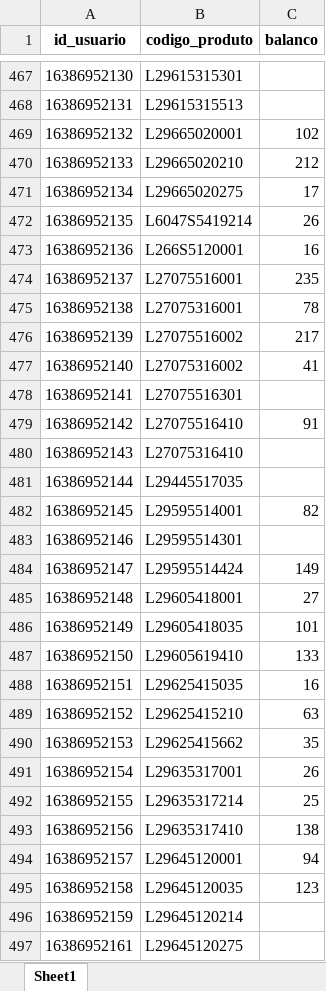
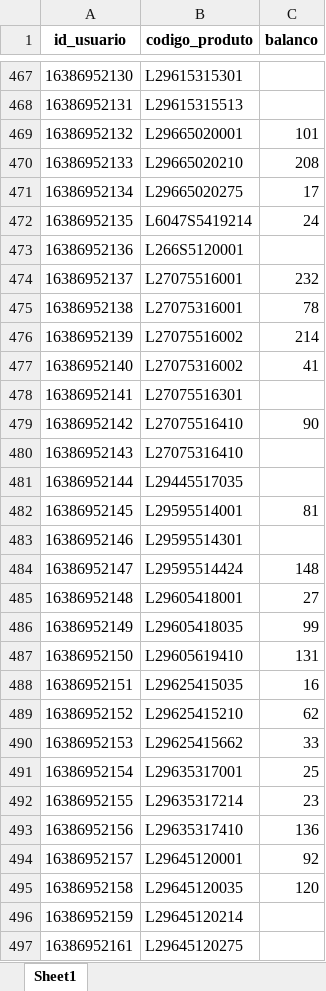
Before and after one commit to V1ctzzzC/marchon, an Excel workbook: resultado_correspondencias.xlsx, sheet Sheet1, drawn as a sheet; only a part is shown, gaps mark what is left out; values as stored, in another font and other column widths than the file's, no borders; the diff covers the shown part only; the diff names each change by its address in the sheet, - before the commit and + after, or states it on an @@ line.

```diff
--- a/resultado_correspondencias.xlsx (sheet Sheet1)
+++ b/resultado_correspondencias.xlsx (sheet Sheet1)
-C469 (balanco): 102
+C469 (balanco): 101
-C470 (balanco): 212
+C470 (balanco): 208
-C472 (balanco): 26
+C472 (balanco): 24
-C473 (balanco): 16
+C473 (balanco): (empty)
-C474 (balanco): 235
+C474 (balanco): 232
-C476 (balanco): 217
+C476 (balanco): 214
-C479 (balanco): 91
+C479 (balanco): 90
-C482 (balanco): 82
+C482 (balanco): 81
-C484 (balanco): 149
+C484 (balanco): 148
-C486 (balanco): 101
+C486 (balanco): 99
-C487 (balanco): 133
+C487 (balanco): 131
-C489 (balanco): 63
+C489 (balanco): 62
-C490 (balanco): 35
+C490 (balanco): 33
-C491 (balanco): 26
+C491 (balanco): 25
-C492 (balanco): 25
+C492 (balanco): 23
-C493 (balanco): 138
+C493 (balanco): 136
-C494 (balanco): 94
+C494 (balanco): 92
-C495 (balanco): 123
+C495 (balanco): 120
```
Also changed, not shown: 318 edited cells elsewhere in this sheet.
